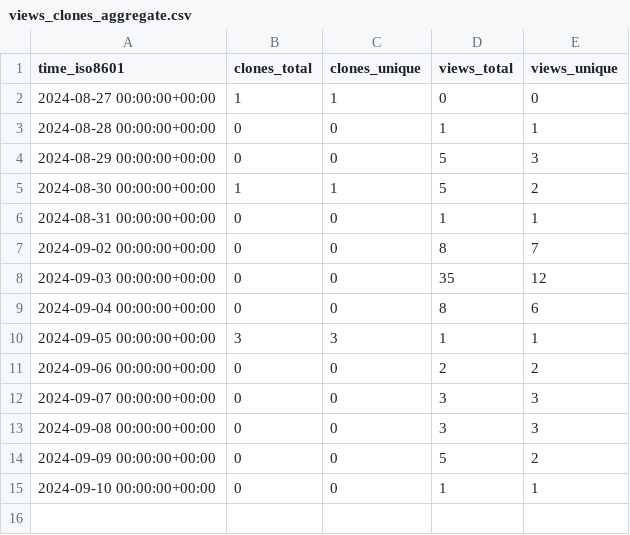
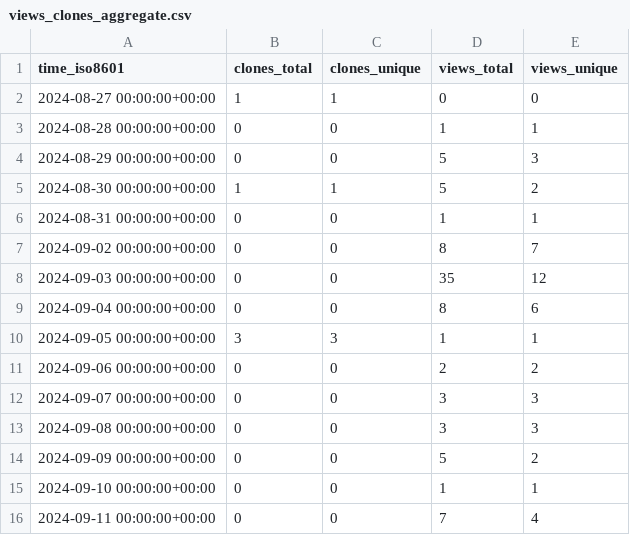
Before and after one commit to njjetha/OSDO, a CSV file: quic/sense/ghrs-data/views_clones_aggregate.csv, drawn as a sheet.

```diff
--- a/quic/sense/ghrs-data/views_clones_aggregate.csv
+++ b/quic/sense/ghrs-data/views_clones_aggregate.csv
@@ -15 +15,2 @@ time_iso8601,clones_total,clones_unique,views_total,views_unique
 2024-09-10 00:00:00+00:00,0,0,1,1
+2024-09-11 00:00:00+00:00,0,0,7,4
```
Also changed, not shown: 1 other file.
